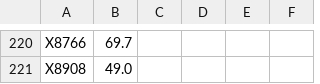
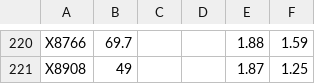
Before and after one commit to derele/AA_Hyenas_Pakt, a CSV file: Data/Hyena_DNA_Concentration.csv, drawn as a sheet; only a part is shown, gaps mark what is left out; the diff covers the shown part only; the diff names each change by its address in the sheet, - before the commit and + after, or states it on an @@ line.

```diff
--- a/Data/Hyena_DNA_Concentration.csv
+++ b/Data/Hyena_DNA_Concentration.csv
-E220: (empty)
+E220: 1.88
-F220: (empty)
+F220: 1.59
-B221: 49.0
+B221: 49
-E221: (empty)
+E221: 1.87
-F221: (empty)
+F221: 1.25
```
Also changed, not shown: 31 edited cells elsewhere in this file.
